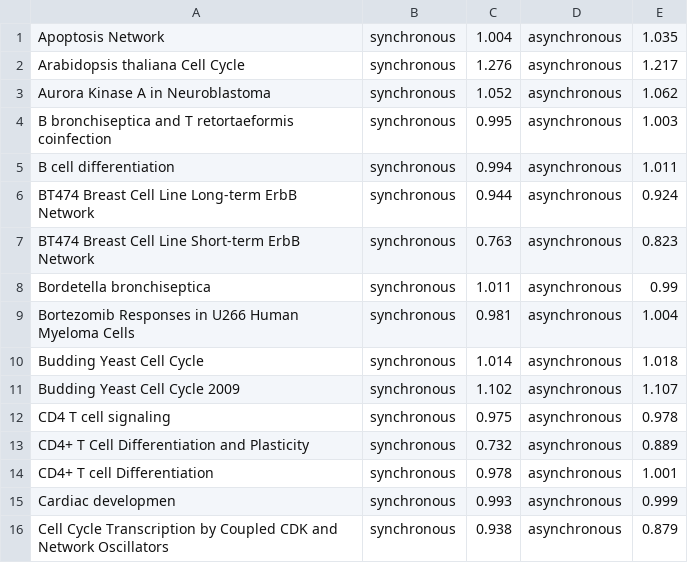
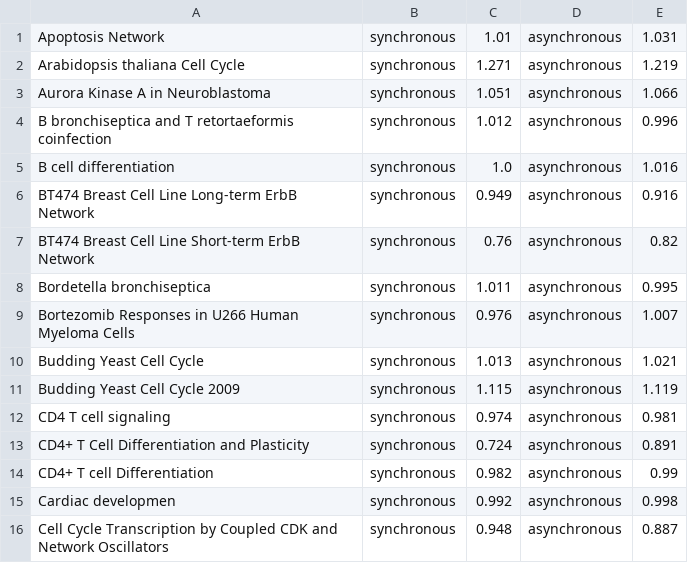
Before and after one commit to kyuhyongpark/cubewalkers-analysis, a CSV file: data/derrida_coefficients.csv, drawn as a sheet; only a part is shown; the diff covers the shown part only.

Commit message:
sourceless Derrida calculation added

```diff
--- a/data/derrida_coefficients.csv
+++ b/data/derrida_coefficients.csv
@@ -1,16 +1,16 @@
-Apoptosis Network,synchronous,1.004,asynchronous,1.035
-Arabidopsis thaliana Cell Cycle,synchronous,1.276,asynchronous,1.217
-Aurora Kinase A in Neuroblastoma,synchronous,1.052,asynchronous,1.062
-B bronchiseptica and T retortaeformis coinfection,synchronous,0.995,asynchronous,1.003
-B cell differentiation,synchronous,0.994,asynchronous,1.011
-BT474 Breast Cell Line Long-term ErbB Network,synchronous,0.944,asynchronous,0.924
-BT474 Breast Cell Line Short-term ErbB Network,synchronous,0.763,asynchronous,0.823
-Bordetella bronchiseptica,synchronous,1.011,asynchronous,0.99
-Bortezomib Responses in U266 Human Myeloma Cells,synchronous,0.981,asynchronous,1.004
-Budding Yeast Cell Cycle,synchronous,1.014,asynchronous,1.018
-Budding Yeast Cell Cycle 2009,synchronous,1.102,asynchronous,1.107
-CD4 T cell signaling,synchronous,0.975,asynchronous,0.978
-CD4+ T Cell Differentiation and Plasticity,synchronous,0.732,asynchronous,0.889
-CD4+ T cell Differentiation,synchronous,0.978,asynchronous,1.001
-Cardiac developmen,synchronous,0.993,asynchronous,0.999
-Cell Cycle Transcription by Coupled CDK and Network Oscillators,synchronous,0.938,asynchronous,0.879
+Apoptosis Network,synchronous,1.01,asynchronous,1.031
+Arabidopsis thaliana Cell Cycle,synchronous,1.271,asynchronous,1.219
+Aurora Kinase A in Neuroblastoma,synchronous,1.051,asynchronous,1.066
+B bronchiseptica and T retortaeformis coinfection,synchronous,1.012,asynchronous,0.996
+B cell differentiation,synchronous,1.0,asynchronous,1.016
+BT474 Breast Cell Line Long-term ErbB Network,synchronous,0.949,asynchronous,0.916
+BT474 Breast Cell Line Short-term ErbB Network,synchronous,0.76,asynchronous,0.82
+Bordetella bronchiseptica,synchronous,1.011,asynchronous,0.995
+Bortezomib Responses in U266 Human Myeloma Cells,synchronous,0.976,asynchronous,1.007
+Budding Yeast Cell Cycle,synchronous,1.013,asynchronous,1.021
+Budding Yeast Cell Cycle 2009,synchronous,1.115,asynchronous,1.119
+CD4 T cell signaling,synchronous,0.974,asynchronous,0.981
+CD4+ T Cell Differentiation and Plasticity,synchronous,0.724,asynchronous,0.891
+CD4+ T cell Differentiation,synchronous,0.982,asynchronous,0.99
+Cardiac developmen,synchronous,0.992,asynchronous,0.998
+Cell Cycle Transcription by Coupled CDK and Network Oscillators,synchronous,0.948,asynchronous,0.887
```
Also changed, not shown: 111 edited cells elsewhere in this file, 1 other file.
